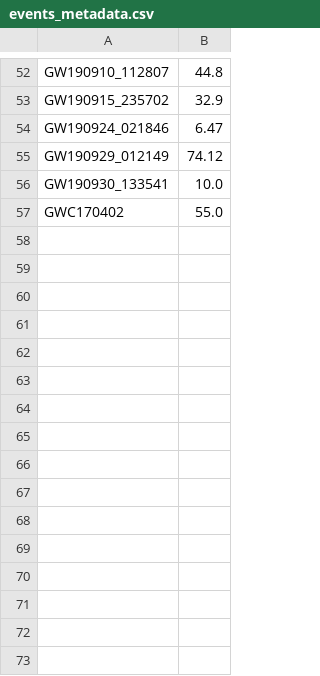
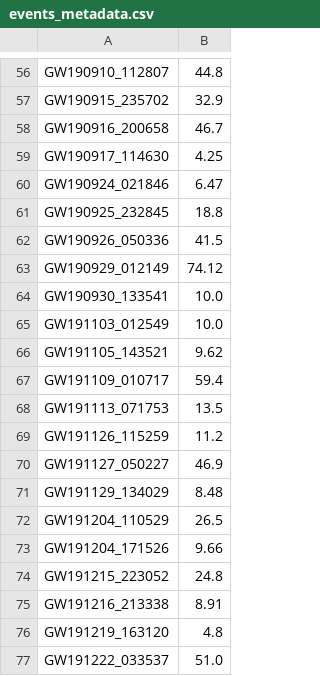
Before and after one commit to jroulet/cogwheel, a CSV file: cogwheel/data/events_metadata.csv, drawn as a sheet; only a part is shown, gaps mark what is left out; the shorter side is filled out with more unchanged rows; the diff covers the shown part only; the diff names each change by its address in the sheet, - before the commit and + after, or states it on an @@ line.

Commit message:
Added more events to the metadata table.

```diff
--- a/cogwheel/data/events_metadata.csv
+++ b/cogwheel/data/events_metadata.csv
+row 58: GW190916_200658 | 46.7
+row 59: GW190917_114630 | 4.25
+row 61: GW190925_232845 | 18.8
+row 62: GW190926_050336 | 41.5
+row 65: GW191103_012549 | 10.0
+row 66: GW191105_143521 | 9.62
+row 67: GW191109_010717 | 59.4
+row 68: GW191113_071753 | 13.5
+row 69: GW191126_115259 | 11.2
+row 70: GW191127_050227 | 46.9
+row 71: GW191129_134029 | 8.48
+row 72: GW191204_110529 | 26.5
+row 73: GW191204_171526 | 9.66
+row 74: GW191215_223052 | 24.8
+row 75: GW191216_213338 | 8.91
+row 76: GW191219_163120 | 4.8
+row 77: GW191222_033537 | 51.0
```
Also changed, not shown: 25 added rows and 2 moved rows elsewhere in this file.
